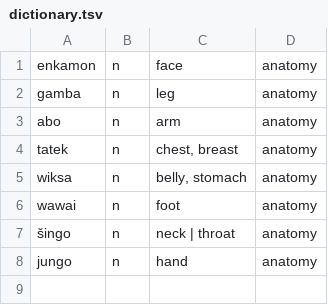
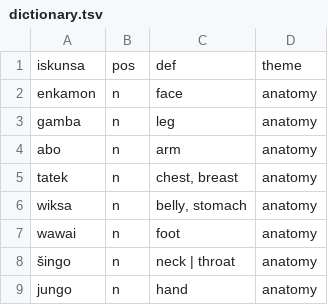
Before and after one commit to semrigpa/semrigpa.github.io, a TSV file: dictionary.tsv, drawn as a sheet.

Commit message:
Add files via upload

```diff
--- a/dictionary.tsv
+++ b/dictionary.tsv
@@ -1 +1,2 @@
+iskunsa	pos	def	theme
 enkamon	n	face	anatomy
```
